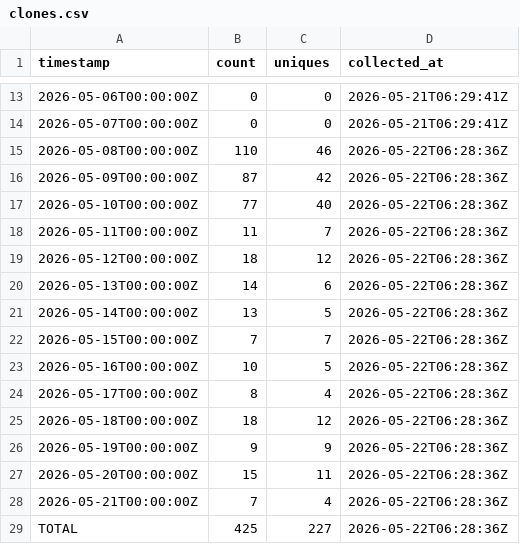
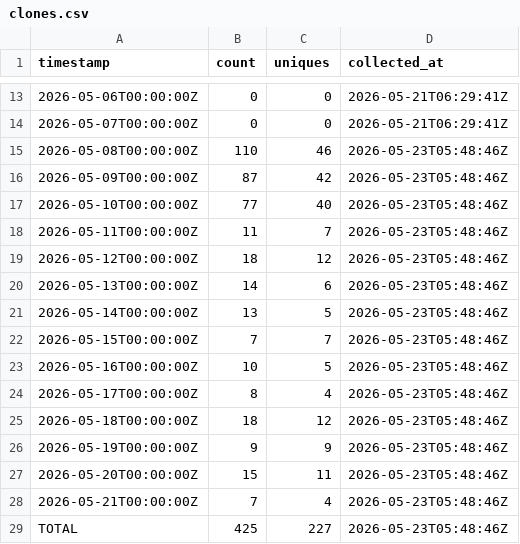
Before and after one commit to J-King-Dottie/aus-data-agent-mcp, a CSV file: github-traffic/clones.csv, drawn as a sheet; only a part is shown, gaps mark what is left out.

```diff
--- a/github-traffic/clones.csv
+++ b/github-traffic/clones.csv
@@ -14,16 +14,16 @@ timestamp,count,uniques,collected_at
 2026-05-07T00:00:00Z,0,0,2026-05-21T06:29:41Z
-2026-05-08T00:00:00Z,110,46,2026-05-22T06:28:36Z
-2026-05-09T00:00:00Z,87,42,2026-05-22T06:28:36Z
-2026-05-10T00:00:00Z,77,40,2026-05-22T06:28:36Z
-2026-05-11T00:00:00Z,11,7,2026-05-22T06:28:36Z
-2026-05-12T00:00:00Z,18,12,2026-05-22T06:28:36Z
-2026-05-13T00:00:00Z,14,6,2026-05-22T06:28:36Z
-2026-05-14T00:00:00Z,13,5,2026-05-22T06:28:36Z
-2026-05-15T00:00:00Z,7,7,2026-05-22T06:28:36Z
-2026-05-16T00:00:00Z,10,5,2026-05-22T06:28:36Z
-2026-05-17T00:00:00Z,8,4,2026-05-22T06:28:36Z
-2026-05-18T00:00:00Z,18,12,2026-05-22T06:28:36Z
-2026-05-19T00:00:00Z,9,9,2026-05-22T06:28:36Z
-2026-05-20T00:00:00Z,15,11,2026-05-22T06:28:36Z
-2026-05-21T00:00:00Z,7,4,2026-05-22T06:28:36Z
-TOTAL,425,227,2026-05-22T06:28:36Z
+2026-05-08T00:00:00Z,110,46,2026-05-23T05:48:46Z
+2026-05-09T00:00:00Z,87,42,2026-05-23T05:48:46Z
+2026-05-10T00:00:00Z,77,40,2026-05-23T05:48:46Z
+2026-05-11T00:00:00Z,11,7,2026-05-23T05:48:46Z
+2026-05-12T00:00:00Z,18,12,2026-05-23T05:48:46Z
+2026-05-13T00:00:00Z,14,6,2026-05-23T05:48:46Z
+2026-05-14T00:00:00Z,13,5,2026-05-23T05:48:46Z
+2026-05-15T00:00:00Z,7,7,2026-05-23T05:48:46Z
+2026-05-16T00:00:00Z,10,5,2026-05-23T05:48:46Z
+2026-05-17T00:00:00Z,8,4,2026-05-23T05:48:46Z
+2026-05-18T00:00:00Z,18,12,2026-05-23T05:48:46Z
+2026-05-19T00:00:00Z,9,9,2026-05-23T05:48:46Z
+2026-05-20T00:00:00Z,15,11,2026-05-23T05:48:46Z
+2026-05-21T00:00:00Z,7,4,2026-05-23T05:48:46Z
+TOTAL,425,227,2026-05-23T05:48:46Z
```
Also changed, not shown: github-traffic/views.csv.
